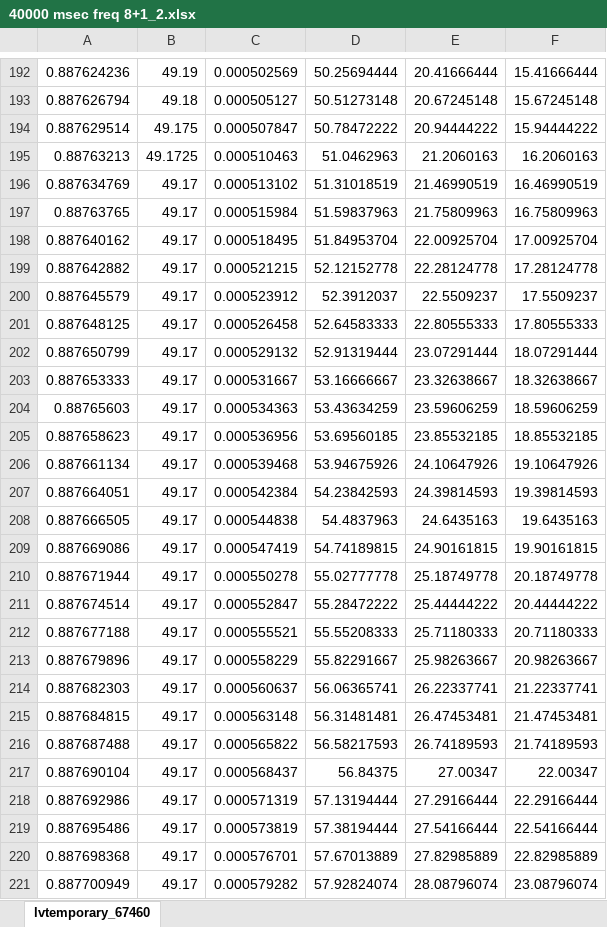
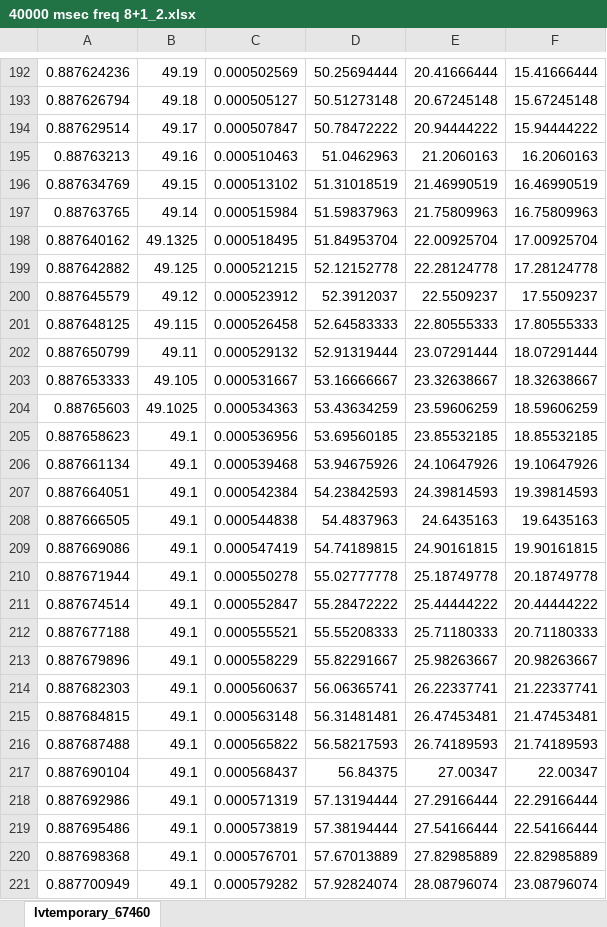
Before and after one commit to ErencanDuymaz/Research, an Excel workbook: Papers/ICEM 2018/375W load frequency results/40000 msec freq 8+1_2.xlsx, sheet lvtemporary_67460, drawn as a sheet; only a part is shown, gaps mark what is left out; values as stored, in another font and other column widths than the file's, no borders; charts and pictures not drawn; the diff covers the shown part only; the diff names each change by its address in the sheet, - before the commit and + after, or states it on an @@ line.

```diff
--- a/Papers/ICEM 2018/375W load frequency results/40000 msec freq 8+1_2.xlsx (sheet lvtemporary_67460)
+++ b/Papers/ICEM 2018/375W load frequency results/40000 msec freq 8+1_2.xlsx (sheet lvtemporary_67460)
-B194: 49.175
+B194: 49.17
-B195: 49.1725
+B195: 49.16
-B196: 49.17
+B196: 49.15
-B197: 49.17
+B197: 49.14
-B198: 49.17
+B198: 49.1325
-B199: 49.17
+B199: 49.125
-B200: 49.17
+B200: 49.12
-B201: 49.17
+B201: 49.115
-B202: 49.17
+B202: 49.11
-B203: 49.17
+B203: 49.105
-B204: 49.17
+B204: 49.1025
-B205:B221: 49.17
+B205:B221: 49.1
```
Also changed, not shown: 58 edited cells elsewhere in this sheet, charts or pictures, 26 other files.
